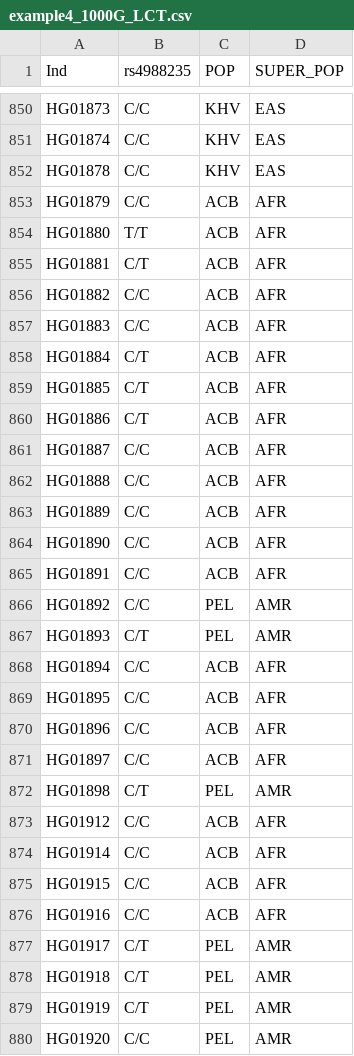
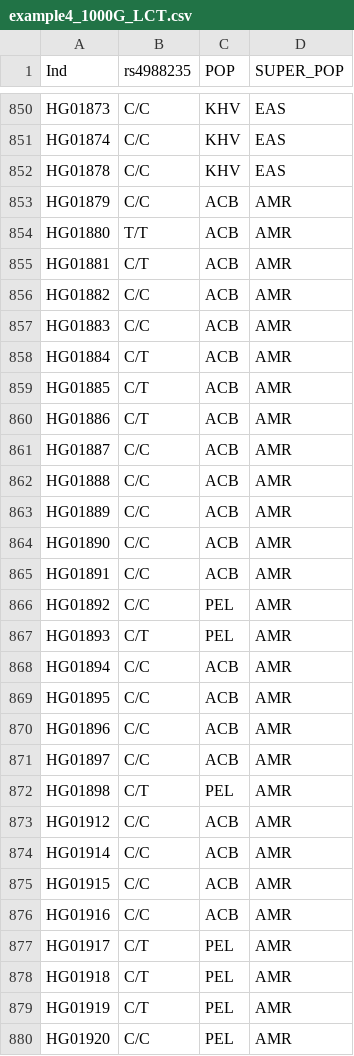
Before and after one commit to priyamoorjani/qb-bootcamp, a CSV file: example4_1000G_LCT.csv, drawn as a sheet; only a part is shown, gaps mark what is left out; the diff covers the shown part only.

```diff
--- a/example4_1000G_LCT.csv
+++ b/example4_1000G_LCT.csv
@@ -852,26 +852,26 @@ HG01874,C/C,KHV,EAS
 HG01878,C/C,KHV,EAS
-HG01879,C/C,ACB,AFR
-HG01880,T/T,ACB,AFR
-HG01881,C/T,ACB,AFR
-HG01882,C/C,ACB,AFR
-HG01883,C/C,ACB,AFR
-HG01884,C/T,ACB,AFR
-HG01885,C/T,ACB,AFR
-HG01886,C/T,ACB,AFR
-HG01887,C/C,ACB,AFR
-HG01888,C/C,ACB,AFR
-HG01889,C/C,ACB,AFR
-HG01890,C/C,ACB,AFR
-HG01891,C/C,ACB,AFR
+HG01879,C/C,ACB,AMR
+HG01880,T/T,ACB,AMR
+HG01881,C/T,ACB,AMR
+HG01882,C/C,ACB,AMR
+HG01883,C/C,ACB,AMR
+HG01884,C/T,ACB,AMR
+HG01885,C/T,ACB,AMR
+HG01886,C/T,ACB,AMR
+HG01887,C/C,ACB,AMR
+HG01888,C/C,ACB,AMR
+HG01889,C/C,ACB,AMR
+HG01890,C/C,ACB,AMR
+HG01891,C/C,ACB,AMR
 HG01892,C/C,PEL,AMR
 HG01893,C/T,PEL,AMR
-HG01894,C/C,ACB,AFR
-HG01895,C/C,ACB,AFR
-HG01896,C/C,ACB,AFR
-HG01897,C/C,ACB,AFR
+HG01894,C/C,ACB,AMR
+HG01895,C/C,ACB,AMR
+HG01896,C/C,ACB,AMR
+HG01897,C/C,ACB,AMR
 HG01898,C/T,PEL,AMR
-HG01912,C/C,ACB,AFR
-HG01914,C/C,ACB,AFR
-HG01915,C/C,ACB,AFR
-HG01916,C/C,ACB,AFR
+HG01912,C/C,ACB,AMR
+HG01914,C/C,ACB,AMR
+HG01915,C/C,ACB,AMR
+HG01916,C/C,ACB,AMR
 HG01917,C/T,PEL,AMR
```
Also changed, not shown: 169 edited cells elsewhere in this file.
